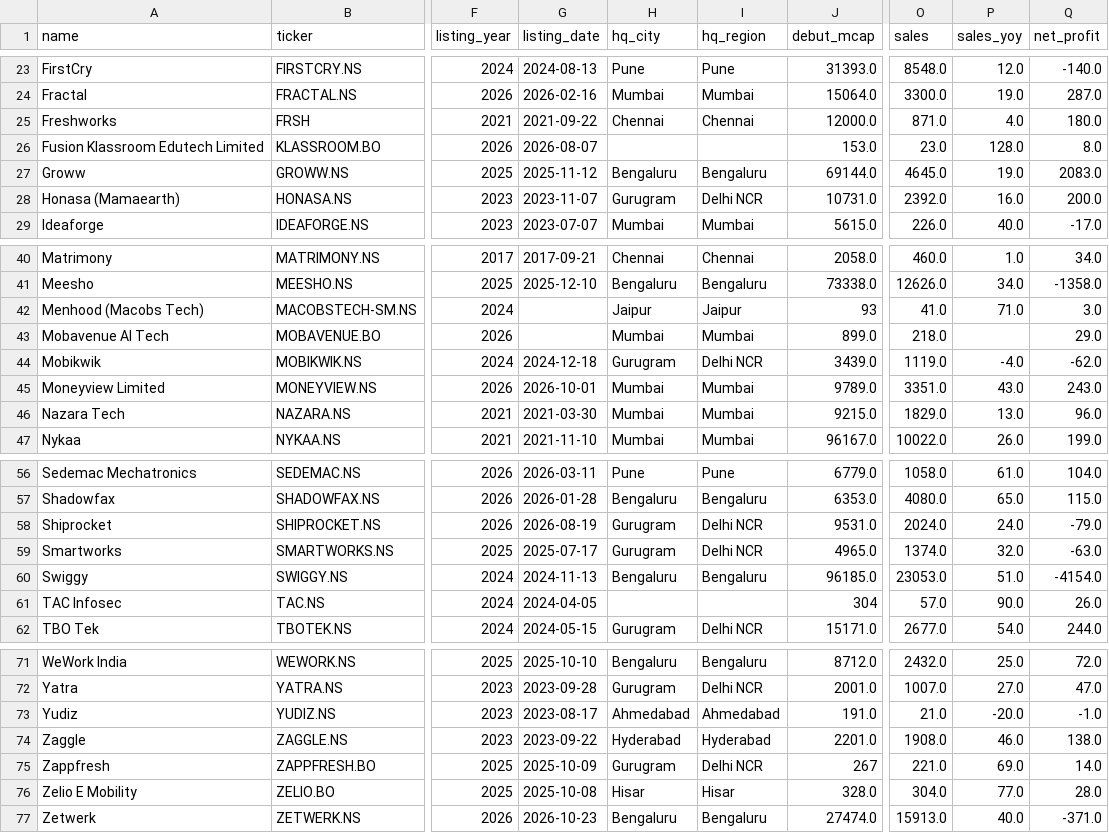
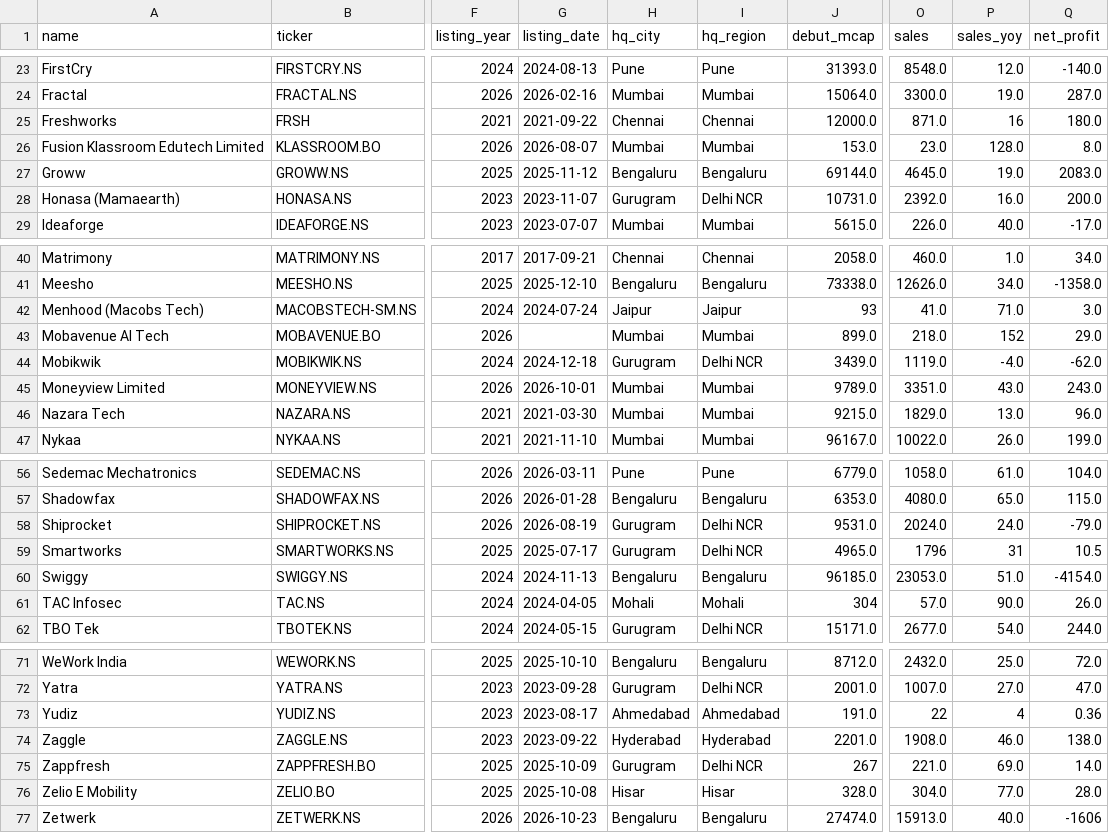
Before and after one commit to speedrunnr/listed-tracker, a CSV file: config/companies.csv, drawn as a sheet; only a part is shown, gaps mark what is left out; the diff names each change by its address in the sheet, - before the commit and + after, or states it on an @@ line.

```diff
--- a/config/companies.csv
+++ b/config/companies.csv
-P25 (sales_yoy): 4.0
+P25 (sales_yoy): 16
-H26 (hq_city): (empty)
+H26 (hq_city): Mumbai
-I26 (hq_region): (empty)
+I26 (hq_region): Mumbai
-G42 (listing_date): (empty)
+G42 (listing_date): 2024-07-24
-P43 (sales_yoy): (empty)
+P43 (sales_yoy): 152
-O59 (sales): 1374.0
+O59 (sales): 1796
-P59 (sales_yoy): 32.0
+P59 (sales_yoy): 31
-Q59 (net_profit): -63.0
+Q59 (net_profit): 10.5
-H61 (hq_city): (empty)
+H61 (hq_city): Mohali
-I61 (hq_region): (empty)
+I61 (hq_region): Mohali
-O73 (sales): 21.0
+O73 (sales): 22
-P73 (sales_yoy): -20.0
+P73 (sales_yoy): 4
-Q73 (net_profit): -1.0
+Q73 (net_profit): 0.36
-Q77 (net_profit): -371.0
+Q77 (net_profit): -1606
```
Also changed, not shown: 19 other files.
